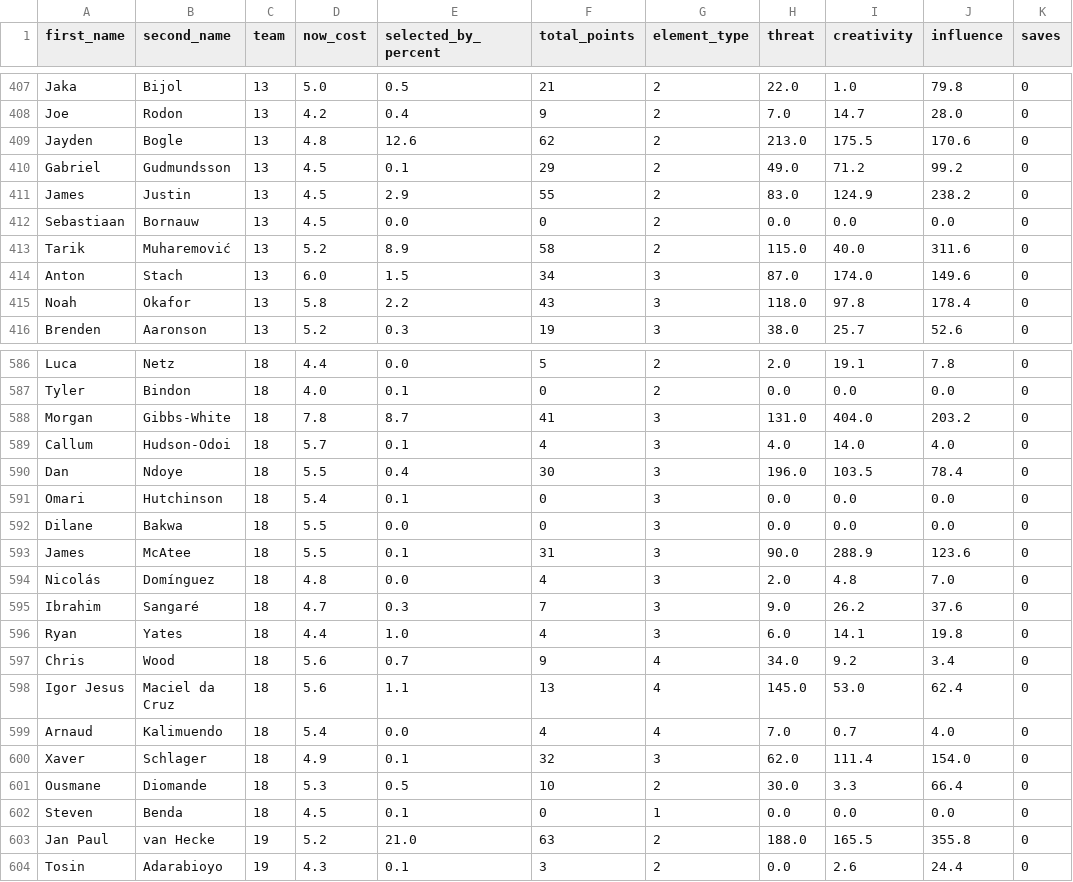
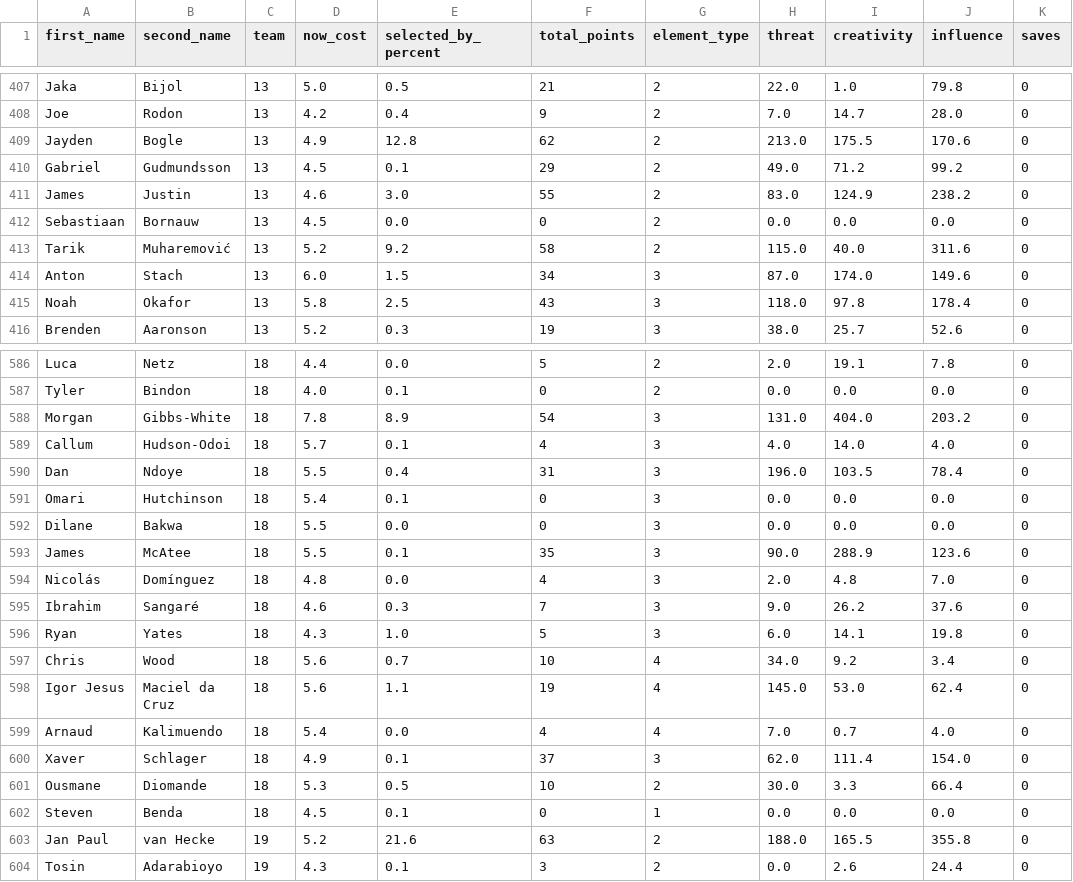
Before and after one commit to magdysayed/Fantasy-Premier-League-FPL-Analytics, a CSV file: clean_fpl_analysis.csv, drawn as a sheet; only a part is shown, gaps mark what is left out; the diff covers the shown part only; the diff names each change by its address in the sheet, - before the commit and + after, or states it on an @@ line.

```diff
--- a/clean_fpl_analysis.csv
+++ b/clean_fpl_analysis.csv
-D409 (now_cost): 4.8
+D409 (now_cost): 4.9
-E409 (selected_by_percent): 12.6
+E409 (selected_by_percent): 12.8
-D411 (now_cost): 4.5
+D411 (now_cost): 4.6
-E411 (selected_by_percent): 2.9
+E411 (selected_by_percent): 3.0
-E413 (selected_by_percent): 8.9
+E413 (selected_by_percent): 9.2
-E415 (selected_by_percent): 2.2
+E415 (selected_by_percent): 2.5
-E588 (selected_by_percent): 8.7
+E588 (selected_by_percent): 8.9
-F588 (total_points): 41
+F588 (total_points): 54
-F590 (total_points): 30
+F590 (total_points): 31
-F593 (total_points): 31
+F593 (total_points): 35
-D595 (now_cost): 4.7
+D595 (now_cost): 4.6
-D596 (now_cost): 4.4
+D596 (now_cost): 4.3
-F596 (total_points): 4
+F596 (total_points): 5
-F597 (total_points): 9
+F597 (total_points): 10
-F598 (total_points): 13
+F598 (total_points): 19
-F600 (total_points): 32
+F600 (total_points): 37
-E603 (selected_by_percent): 21.0
+E603 (selected_by_percent): 21.6
```
Also changed, not shown: 127 edited cells elsewhere in this file.
